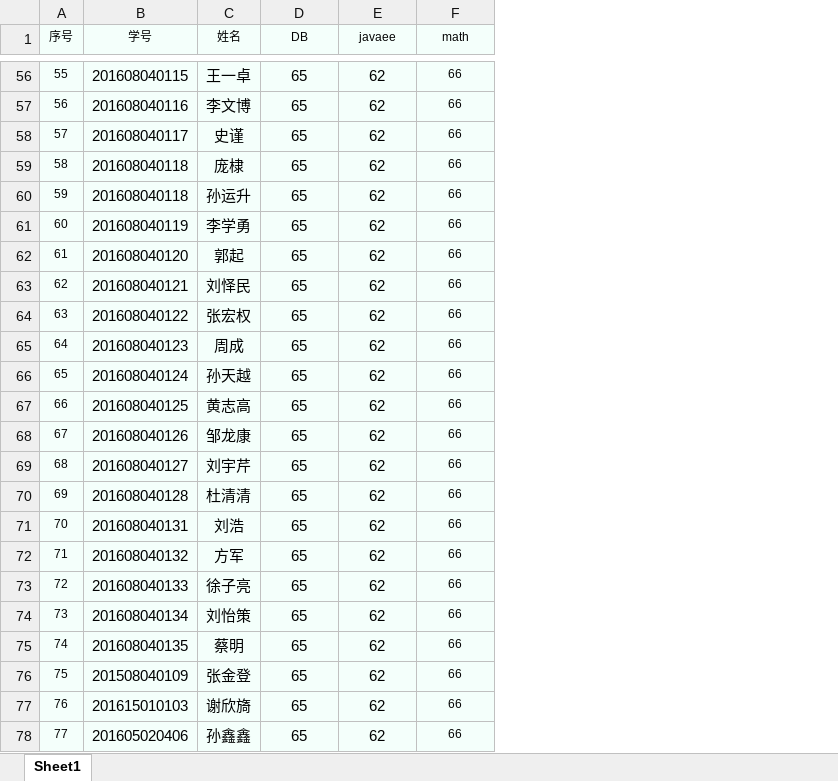
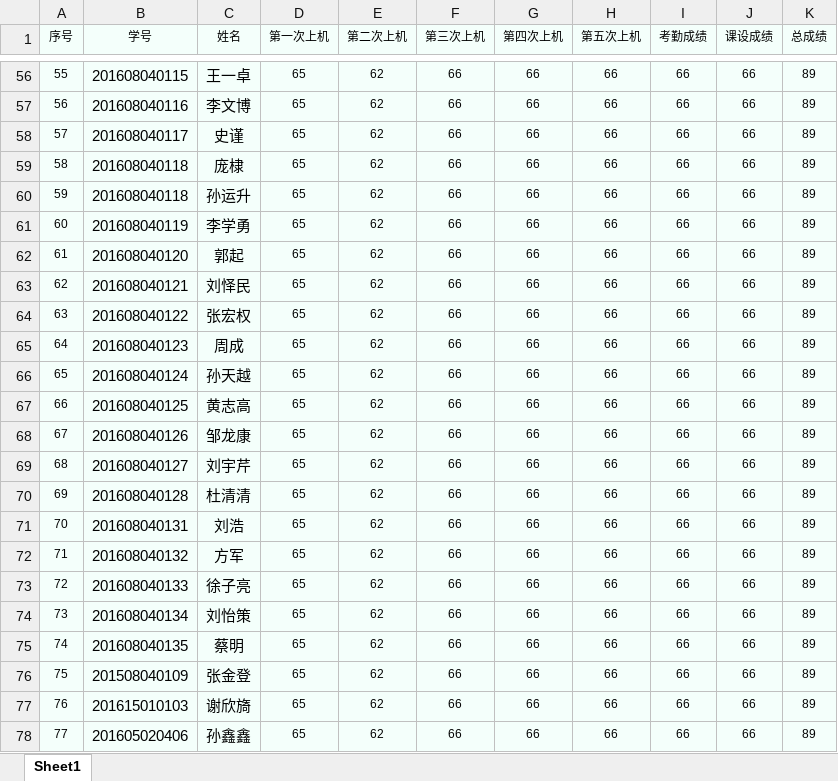
Before and after one commit to memetuanti/yibuzhiyao, an Excel workbook: yibuzhiyao-sercive/src/main/resources/yibuzhiyao_score_software.xlsx, sheet Sheet1, drawn as a sheet; only a part is shown, gaps mark what is left out; values as stored, in another font and other column widths than the file's, no borders; the diff covers the shown part only; the diff names each change by its address in the sheet, - before the commit and + after, or states it on an @@ line.

```diff
--- a/yibuzhiyao-sercive/src/main/resources/yibuzhiyao_score_software.xlsx (sheet Sheet1)
+++ b/yibuzhiyao-sercive/src/main/resources/yibuzhiyao_score_software.xlsx (sheet Sheet1)
+column G (第四次上机), rows 56-78: all 66
+column H (第五次上机), rows 56-78: all 66
+column I (考勤成绩), rows 56-78: all 66
+column J (课设成绩), rows 56-78: all 66
+column K (总成绩), rows 56-78: all 89
-D1: DB
+D1: 第一次上机
-E1: javaee
+E1: 第二次上机
-F1: math
+F1: 第三次上机
@@ D56:E78 text size: smaller @@
```
Also changed, not shown: cell formats elsewhere in this sheet, doc/log/log_201608040218_zhaoxiangyang.xlsx, 55 other files.
